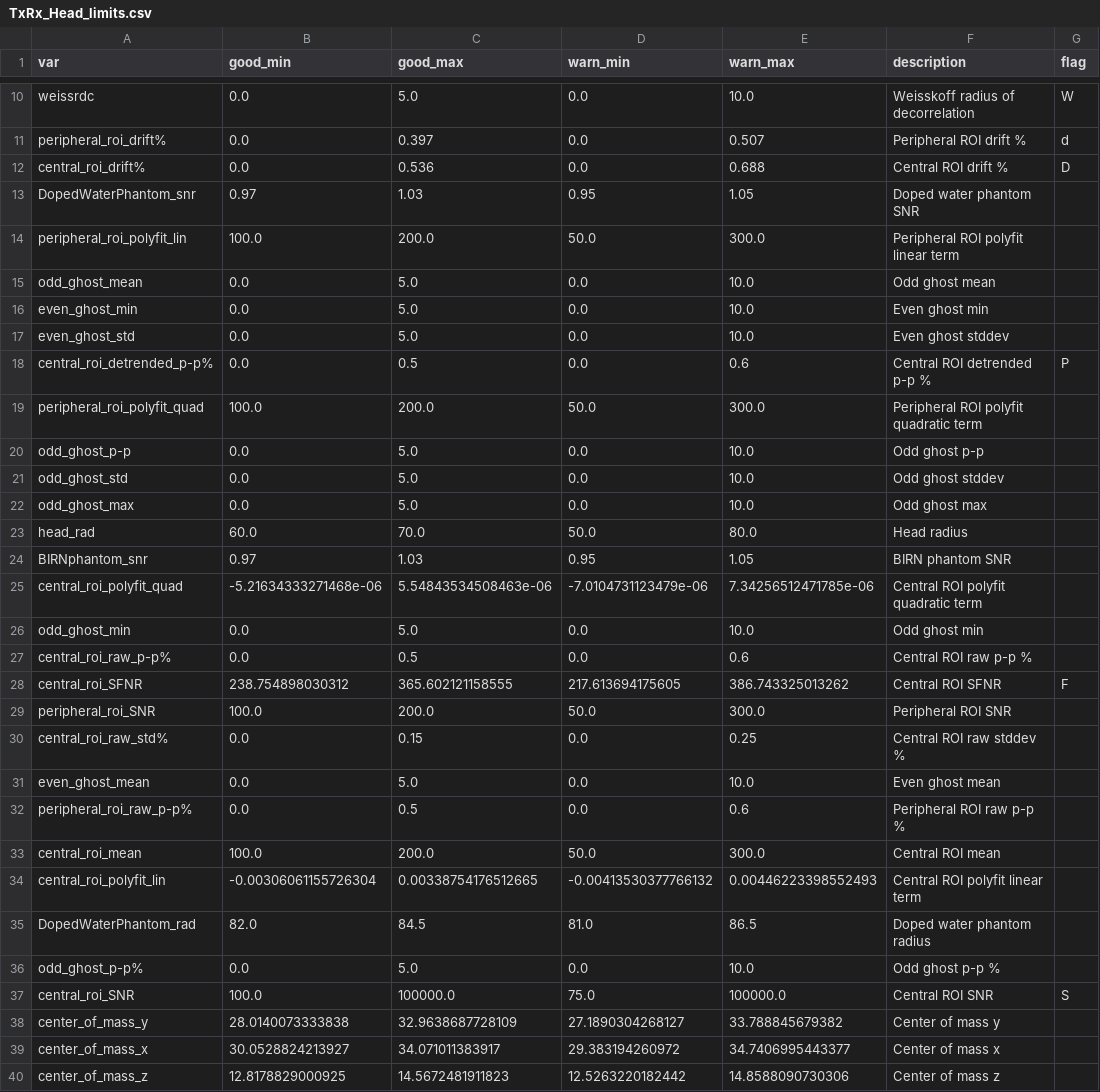
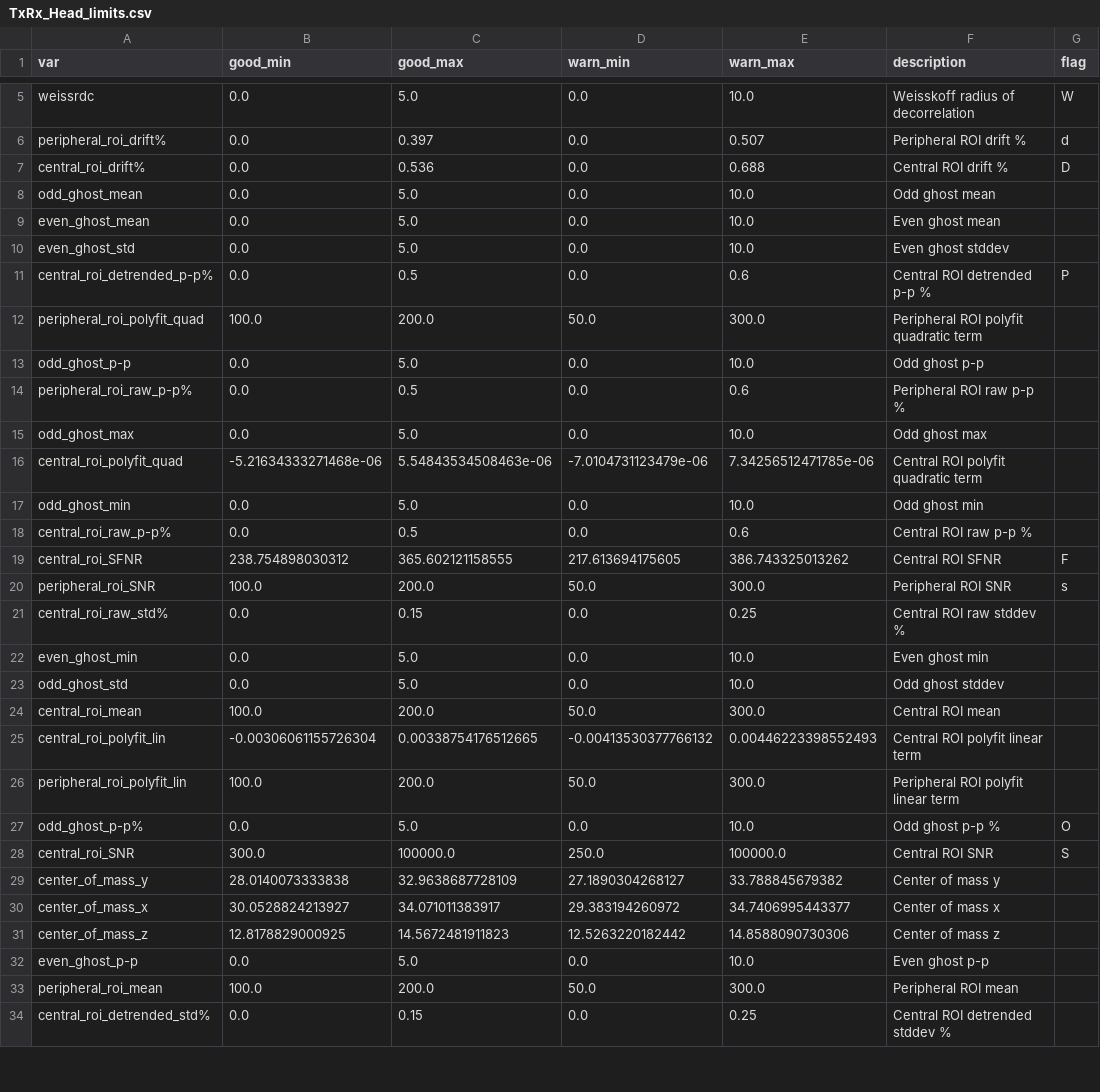
Before and after one commit to bbfrederick/stabilitycalc, a CSV file: config/TxRx_Head_limits.csv, drawn as a sheet; only a part is shown, gaps mark what is left out; the shorter side is filled out with more unchanged rows; the diff covers the shown part only.

Commit message:
replaced hardcoded limitdict with one that reads from a CSV.

```diff
--- a/config/TxRx_Head_limits.csv
+++ b/config/TxRx_Head_limits.csv
@@ -13,2 +7,0 @@ central_roi_drift%,0.0,0.536,0.0,0.688,Central ROI drift %,D
-DopedWaterPhantom_snr,0.97,1.03,0.95,1.05,Doped water phantom SNR,
-peripheral_roi_polyfit_lin,100.0,200.0,50.0,300.0,Peripheral ROI polyfit linear term,
@@ -16 +9 @@ odd_ghost_mean,0.0,5.0,0.0,10.0,Odd ghost mean,
-even_ghost_min,0.0,5.0,0.0,10.0,Even ghost min,
+"even_ghost_mean",0.0,5.0,0.0,10.0,"Even ghost mean",""
@@ -21 +14 @@ odd_ghost_p-p,0.0,5.0,0.0,10.0,Odd ghost p-p,
-odd_ghost_std,0.0,5.0,0.0,10.0,Odd ghost stddev,
+"peripheral_roi_raw_p-p%",0.0,0.5,0.0,0.6,"Peripheral ROI raw p-p %",""
@@ -23,2 +15,0 @@ odd_ghost_max,0.0,5.0,0.0,10.0,Odd ghost max,
-head_rad,60.0,70.0,50.0,80.0,Head radius,
-BIRNphantom_snr,0.97,1.03,0.95,1.05,BIRN phantom SNR,
@@ -29 +20 @@ central_roi_SFNR,238.754898030312,365.602121158555,217.613694175605,386.74332501
-peripheral_roi_SNR,100.0,200.0,50.0,300.0,Peripheral ROI SNR,
+"peripheral_roi_SNR",100.0,200.0,50.0,300.0,"Peripheral ROI SNR","s"
@@ -31,2 +22,2 @@ central_roi_raw_std%,0.0,0.15,0.0,0.25,Central ROI raw stddev %,
-even_ghost_mean,0.0,5.0,0.0,10.0,Even ghost mean,
-peripheral_roi_raw_p-p%,0.0,0.5,0.0,0.6,Peripheral ROI raw p-p %,
+"even_ghost_min",0.0,5.0,0.0,10.0,"Even ghost min",""
+"odd_ghost_std",0.0,5.0,0.0,10.0,"Odd ghost stddev",""
@@ -35,3 +26,3 @@ central_roi_polyfit_lin,-0.00306061155726304,0.00338754176512665,-0.004135303777
-DopedWaterPhantom_rad,82.0,84.5,81.0,86.5,Doped water phantom radius,
-odd_ghost_p-p%,0.0,5.0,0.0,10.0,Odd ghost p-p %,
-central_roi_SNR,100.0,100000.0,75.0,100000.0,Central ROI SNR,S
+"peripheral_roi_polyfit_lin",100.0,200.0,50.0,300.0,"Peripheral ROI polyfit linear term",""
+"odd_ghost_p-p%",0.0,5.0,0.0,10.0,"Odd ghost p-p %","O"
+"central_roi_SNR",300.0,100000.0,250.0,100000.0,"Central ROI SNR","S"
```
Also changed, not shown: 5 removed rows and 14 edited cells elsewhere in this file, 3 other files.
